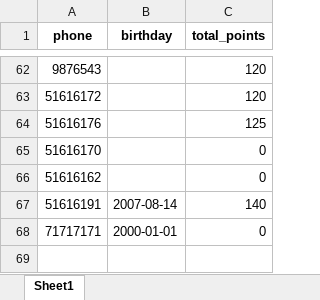
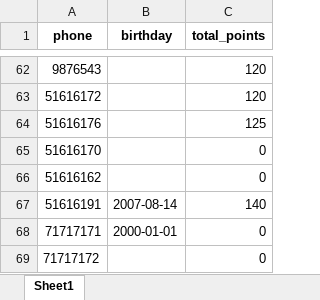
Before and after one commit to theamoubarakk/teetee, an Excel workbook: customers.xlsx, sheet Sheet1, drawn as a sheet; only a part is shown, gaps mark what is left out; values as stored, in another font and other column widths than the file's, no borders; the diff names each change by its address in the sheet, - before the commit and + after, or states it on an @@ line.

Commit message:
Update points 71717172 -> 0.00

```diff
--- a/customers.xlsx (sheet Sheet1)
+++ b/customers.xlsx (sheet Sheet1)
+row 69: 71717172 |  | 0
```
